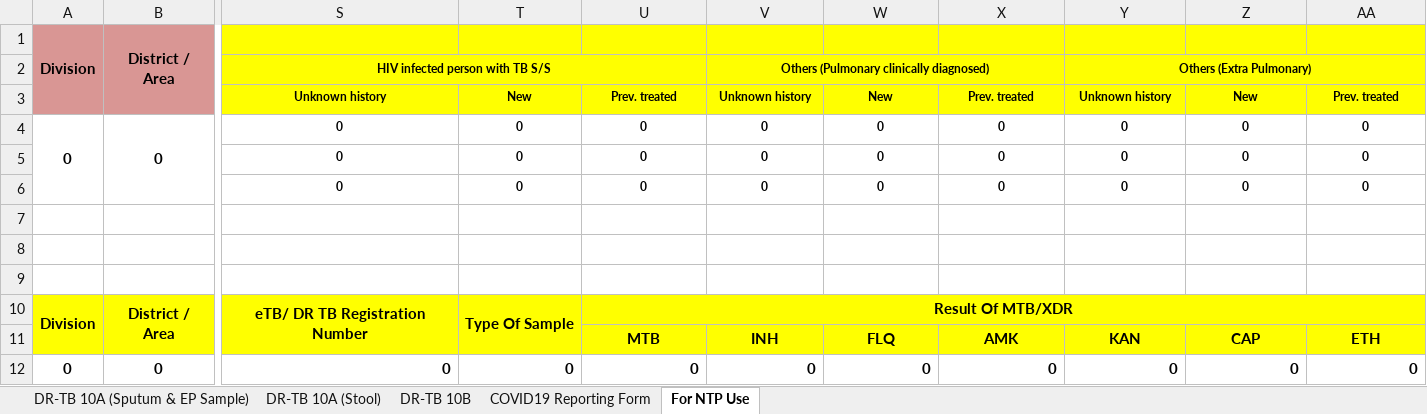
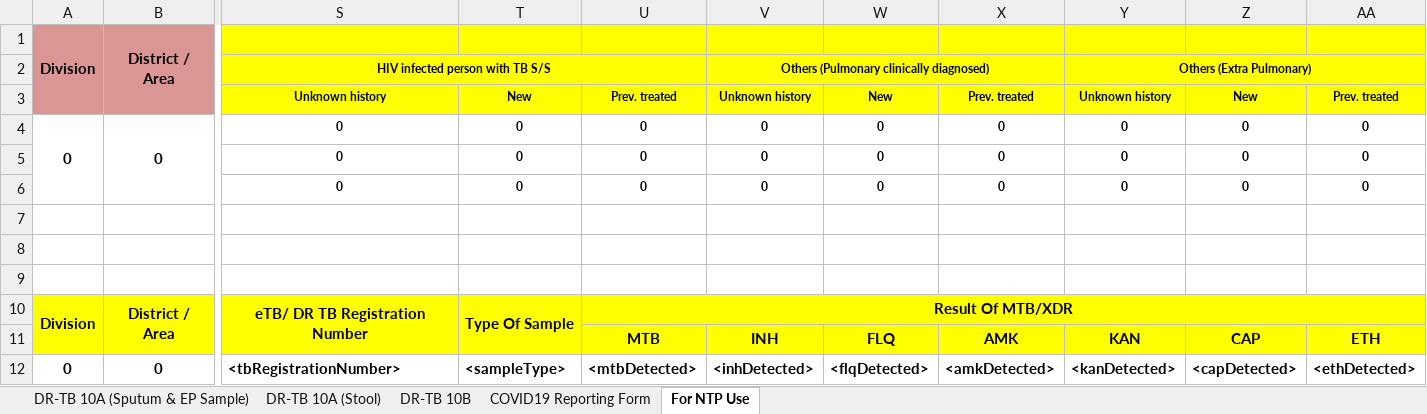
Before and after one commit to RahatSaqib/aspect, an Excel workbook: api/templates/results_10a_10b_covid/en.xlsx, sheet For NTP Use, drawn as a sheet; only a part is shown, gaps mark what is left out; values as stored, in another font and other column widths than the file's, no borders; conditional formats not drawn; the diff names each change by its address in the sheet, - before the commit and + after, or states it on an @@ line.

```diff
--- a/api/templates/results_10a_10b_covid/en.xlsx (sheet For NTP Use)
+++ b/api/templates/results_10a_10b_covid/en.xlsx (sheet For NTP Use)
-S12: 0
+S12: <tbRegistrationNumber>
-T12: 0
+T12: <sampleType>
-U12: 0
+U12: <mtbDetected>
-V12: 0
+V12: <inhDetected>
-W12: 0
+W12: <flqDetected>
-X12: 0
+X12: <amkDetected>
-Y12: 0
+Y12: <kanDetected>
-Z12: 0
+Z12: <capDetected>
-AA12: 0
+AA12: <ethDetected>
```
Also changed, not shown: sheet DR-TB 10A (Sputum & EP Sample), sheet DR-TB 10B.
